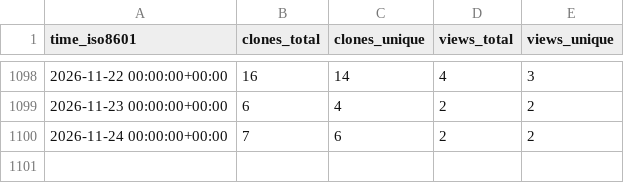
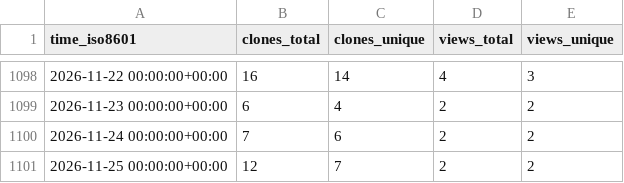
Before and after one commit to vladdoster/.github, a CSV file: vladdoster/dotfiles/ghrs-data/views_clones_aggregate.csv, drawn as a sheet; only a part is shown, gaps mark what is left out.

```diff
--- a/vladdoster/dotfiles/ghrs-data/views_clones_aggregate.csv
+++ b/vladdoster/dotfiles/ghrs-data/views_clones_aggregate.csv
@@ -1100 +1100,2 @@ time_iso8601,clones_total,clones_unique,views_total,views_unique
 2026-11-24 00:00:00+00:00,7,6,2,2
+2026-11-25 00:00:00+00:00,12,7,2,2
```
Also changed, not shown: 1 other file.
